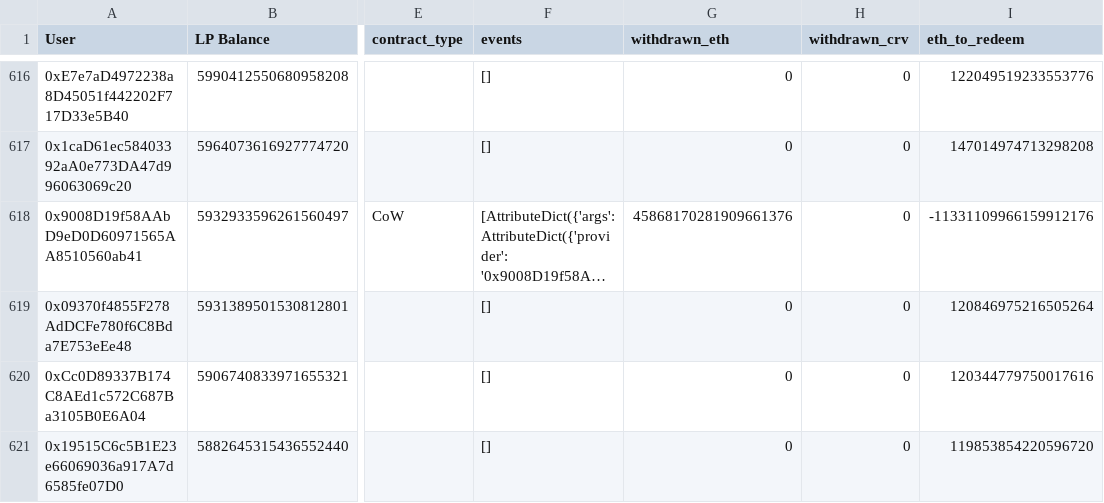
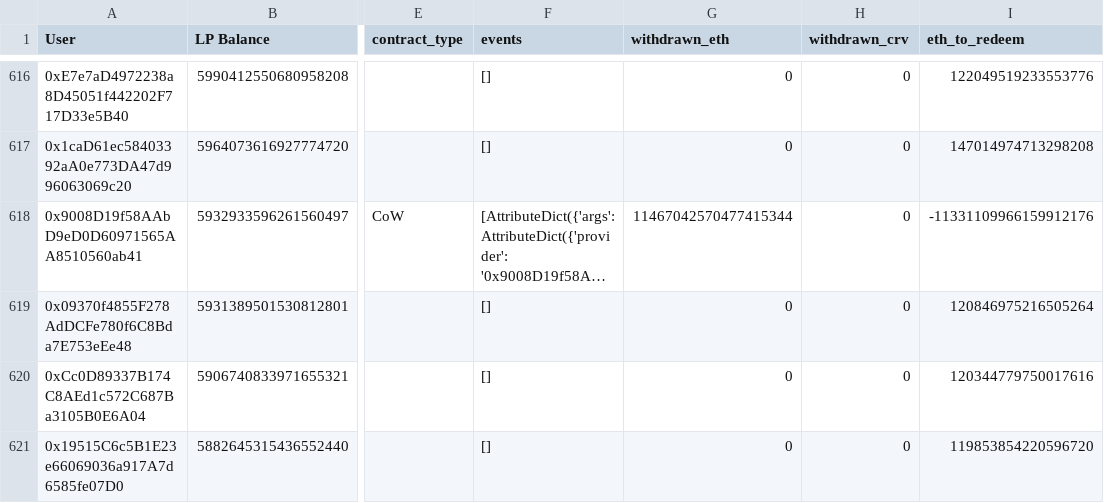
Before and after one commit to curvefi/curve-snapshot, a CSV file: data/crveth_overall.csv, drawn as a sheet; only a part is shown, gaps mark what is left out; long unchanged cells end in …; the diff covers the shown part only; the diff names each change by its address in the sheet, - before the commit and + after, or states it on an @@ line.

Commit message:
fix withdrawn value

```diff
--- a/data/crveth_overall.csv
+++ b/data/crveth_overall.csv
-G618 (withdrawn_eth): 45868170281909661376
+G618 (withdrawn_eth): 11467042570477415344
```
Also changed, not shown: 7 edited cells elsewhere in this file, 2 other files.
